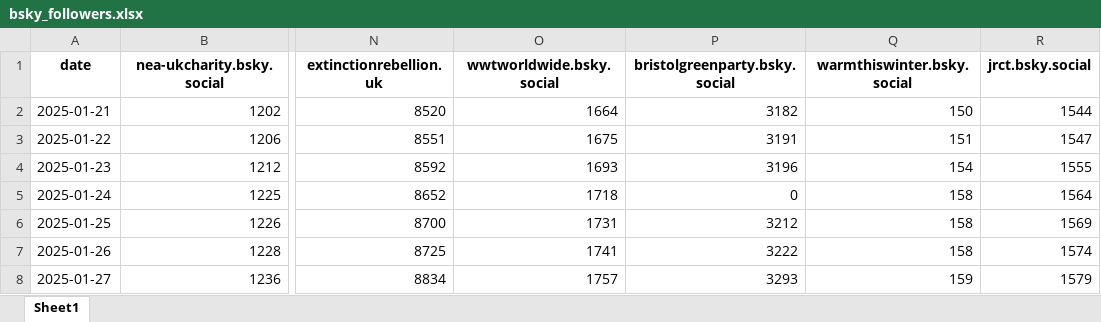
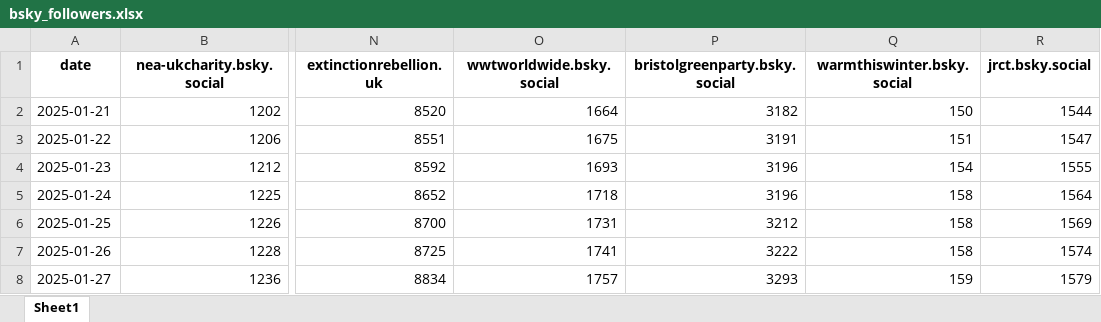
Before and after one commit to SamCardwell44/bsky-tracker, an Excel workbook: bsky_followers.xlsx, sheet Sheet1, drawn as a sheet; only a part is shown, gaps mark what is left out; values as stored, in another font and other column widths than the file's, no borders; the diff names each change by its address in the sheet, - before the commit and + after, or states it on an @@ line.

```diff
--- a/bsky_followers.xlsx (sheet Sheet1)
+++ b/bsky_followers.xlsx (sheet Sheet1)
-P5 (bristolgreenparty.bsky.social): 0
+P5 (bristolgreenparty.bsky.social): 3196
```
Also changed, not shown: bsky_posts.xlsx.
